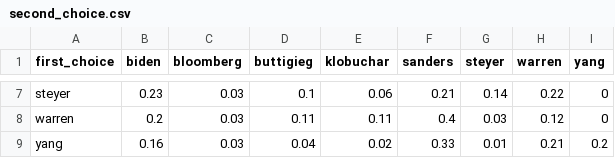
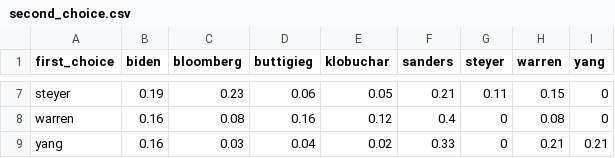
Before and after one commit to thisismactan/Primaries-2020, a CSV file: data/second_choice.csv, drawn as a sheet; only a part is shown, gaps mark what is left out; the diff covers the shown part only; the diff names each change by its address in the sheet, - before the commit and + after, or states it on an @@ line.

```diff
--- a/data/second_choice.csv
+++ b/data/second_choice.csv
-B7 (biden): 0.23
+B7 (biden): 0.19
-C7 (bloomberg): 0.03
+C7 (bloomberg): 0.23
-D7 (buttigieg): 0.1
+D7 (buttigieg): 0.06
-E7 (klobuchar): 0.06
+E7 (klobuchar): 0.05
-G7 (steyer): 0.14
+G7 (steyer): 0.11
-H7 (warren): 0.22
+H7 (warren): 0.15
-B8 (biden): 0.2
+B8 (biden): 0.16
-C8 (bloomberg): 0.03
+C8 (bloomberg): 0.08
-D8 (buttigieg): 0.11
+D8 (buttigieg): 0.16
-E8 (klobuchar): 0.11
+E8 (klobuchar): 0.12
-G8 (steyer): 0.03
+G8 (steyer): 0
-H8 (warren): 0.12
+H8 (warren): 0.08
-G9 (steyer): 0.01
+G9 (steyer): 0
-I9 (yang): 0.2
+I9 (yang): 0.21
```
Also changed, not shown: 27 edited cells elsewhere in this file, data/state_results.csv, 6 other files.
